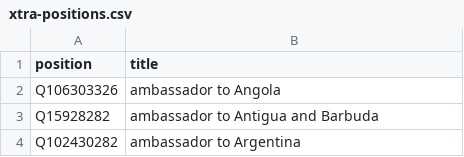
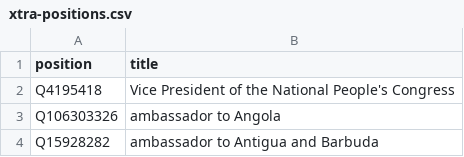
Before and after one commit to every-politician-scrapers/china-ministers, a CSV file: wikidata/xtra-positions.csv, drawn as a sheet; only a part is shown; the shorter side is filled out with more unchanged rows.

Commit message:
add Vice President of the NPC

```diff
--- a/wikidata/xtra-positions.csv
+++ b/wikidata/xtra-positions.csv
@@ -1,2 +1,3 @@
 position,title
+Q4195418,Vice President of the National People's Congress
 Q106303326,ambassador to Angola
```
